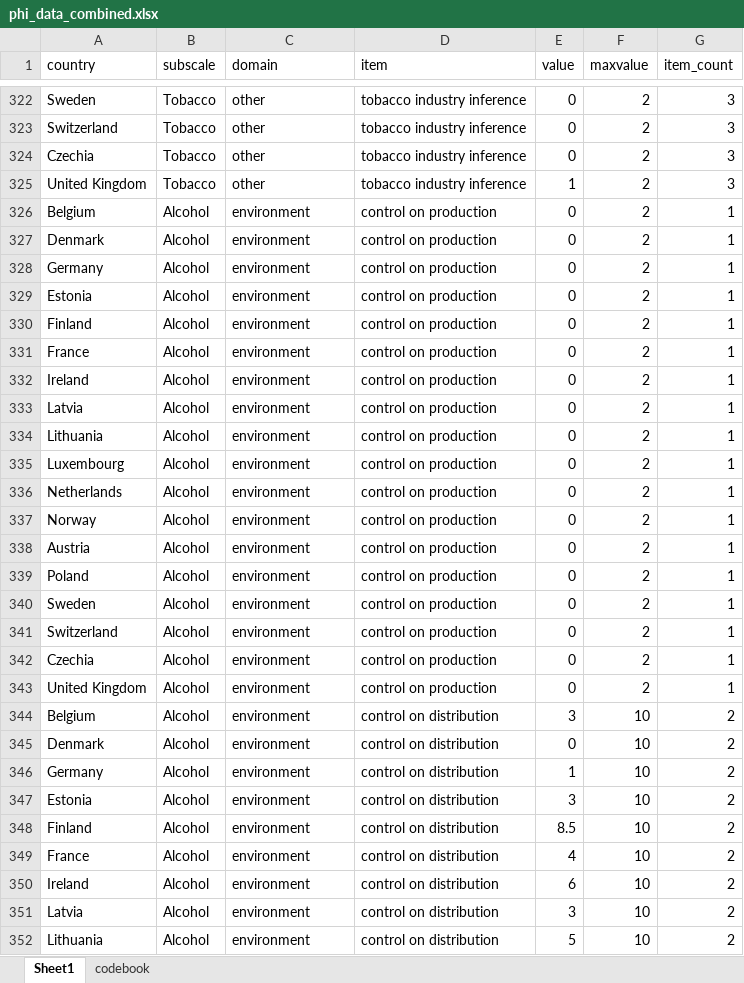
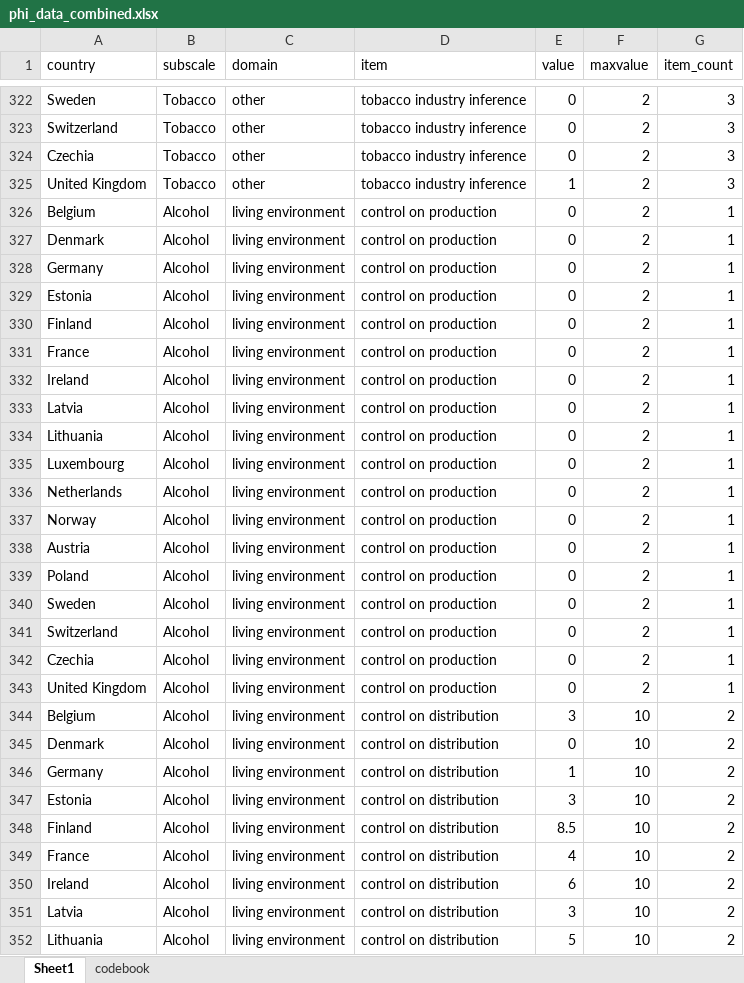
Before and after one commit to jakobmanthey/Public-Health-Index, an Excel workbook: data/phi_data_combined.xlsx, sheet Sheet1, drawn as a sheet; only a part is shown, gaps mark what is left out; values as stored, in another font and other column widths than the file's, no borders; the diff covers the shown part only; the diff names each change by its address in the sheet, - before the commit and + after, or states it on an @@ line.

Commit message:
Updated policy domain labels
Updated labels based on coauthor suggestions

```diff
--- a/data/phi_data_combined.xlsx (sheet Sheet1)
+++ b/data/phi_data_combined.xlsx (sheet Sheet1)
-C326:C352 (domain): environment
+C326:C352 (domain): living environment
```
Also changed, not shown: 225 edited cells elsewhere in this sheet.
